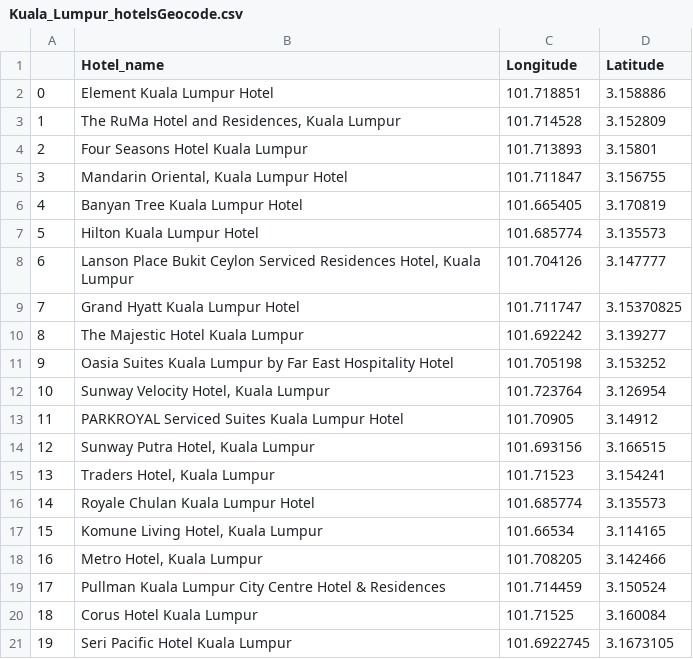
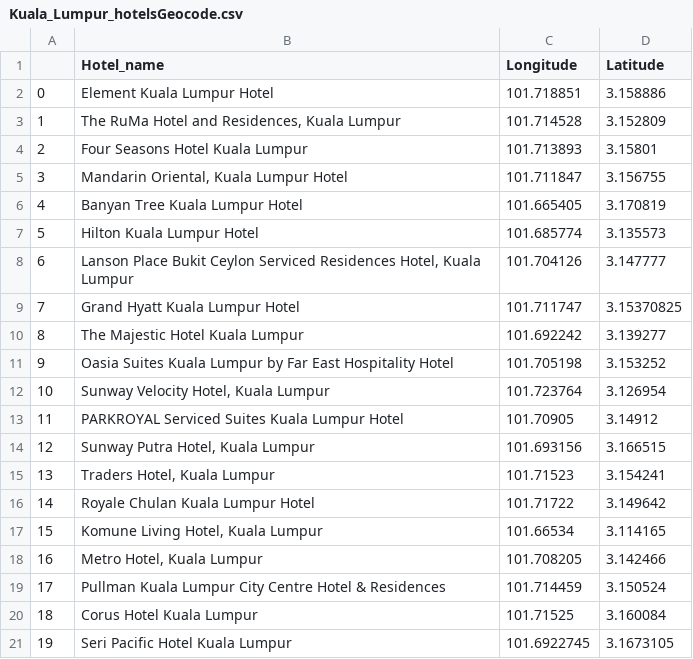
Before and after one commit to adityavsarkar19/Hotels-Decision-Support-and-Sentimental-Analysis, a CSV file: Kuala_Lumpur_hotelsGeocode.csv, drawn as a sheet.

Commit message:
Data cleaned

```diff
--- a/Kuala_Lumpur_hotelsGeocode.csv
+++ b/Kuala_Lumpur_hotelsGeocode.csv
@@ -15,3 +15,3 @@
 13,"Traders Hotel, Kuala Lumpur",101.71523,3.154241
-14,Royale Chulan Kuala Lumpur Hotel,101.685774,3.135573
+14,Royale Chulan Kuala Lumpur Hotel,101.71722,3.149642
 15,"Komune Living Hotel, Kuala Lumpur",101.66534,3.114165
```
Also changed, not shown: Singapore_hotelsGeocode.csv, 1 other file.
